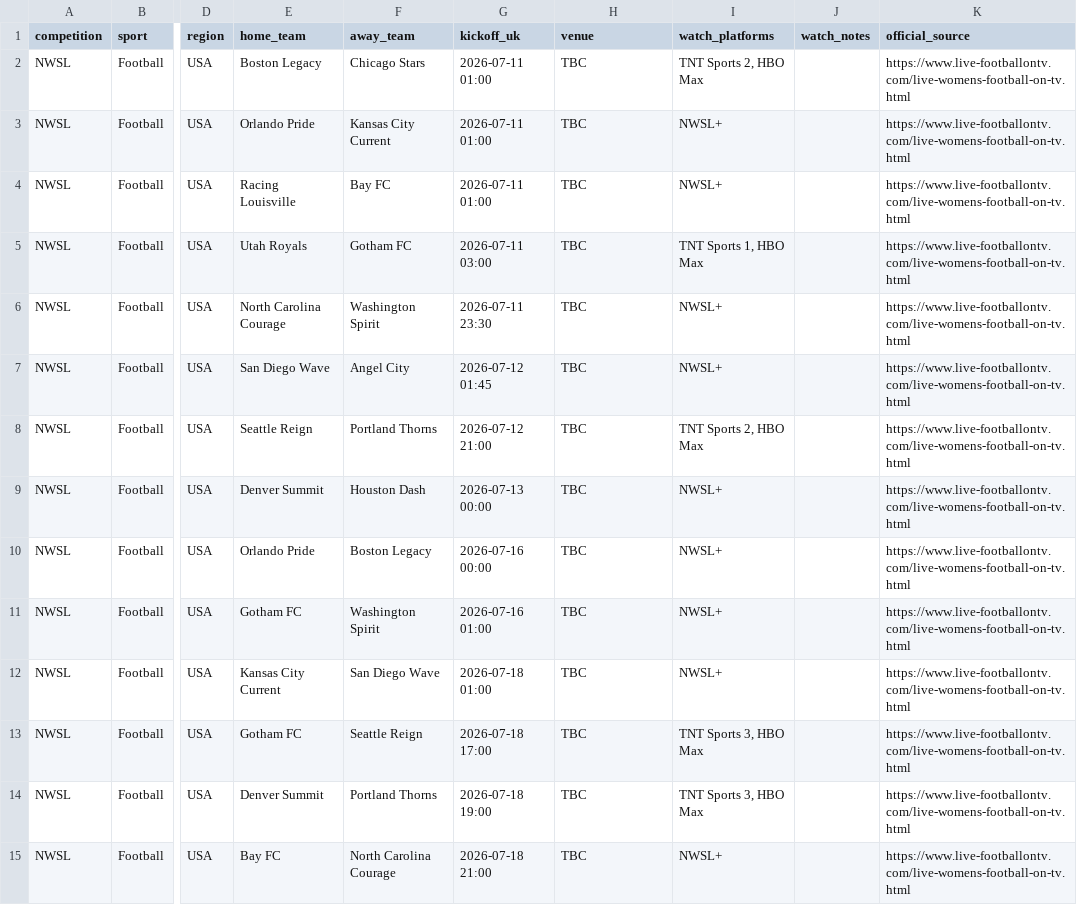
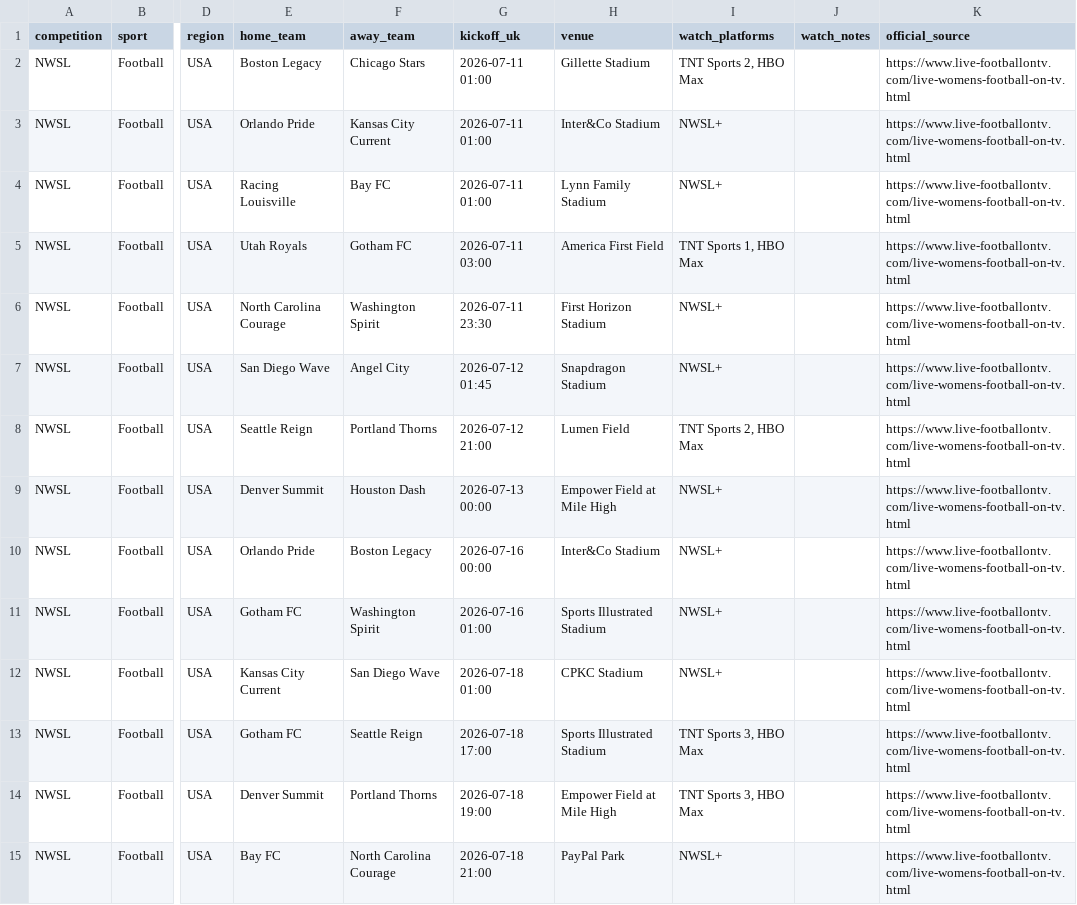
Before and after one commit to claremcewen/football-fixture-app-clean, a CSV file: data/fixtures_all.csv, drawn as a sheet; only a part is shown, gaps mark what is left out; the diff covers the shown part only; the diff names each change by its address in the sheet, - before the commit and + after, or states it on an @@ line.

```diff
--- a/data/fixtures_all.csv
+++ b/data/fixtures_all.csv
-H2 (venue): TBC
+H2 (venue): Gillette Stadium
-H3 (venue): TBC
+H3 (venue): Inter&Co Stadium
-H4 (venue): TBC
+H4 (venue): Lynn Family Stadium
-H5 (venue): TBC
+H5 (venue): America First Field
-H6 (venue): TBC
+H6 (venue): First Horizon Stadium
-H7 (venue): TBC
+H7 (venue): Snapdragon Stadium
-H8 (venue): TBC
+H8 (venue): Lumen Field
-H9 (venue): TBC
+H9 (venue): Empower Field at Mile High
-H10 (venue): TBC
+H10 (venue): Inter&Co Stadium
-H11 (venue): TBC
+H11 (venue): Sports Illustrated Stadium
-H12 (venue): TBC
+H12 (venue): CPKC Stadium
-H13 (venue): TBC
+H13 (venue): Sports Illustrated Stadium
-H14 (venue): TBC
+H14 (venue): Empower Field at Mile High
-H15 (venue): TBC
+H15 (venue): PayPal Park
```
Also changed, not shown: 125 edited cells elsewhere in this file, 5 other files.
